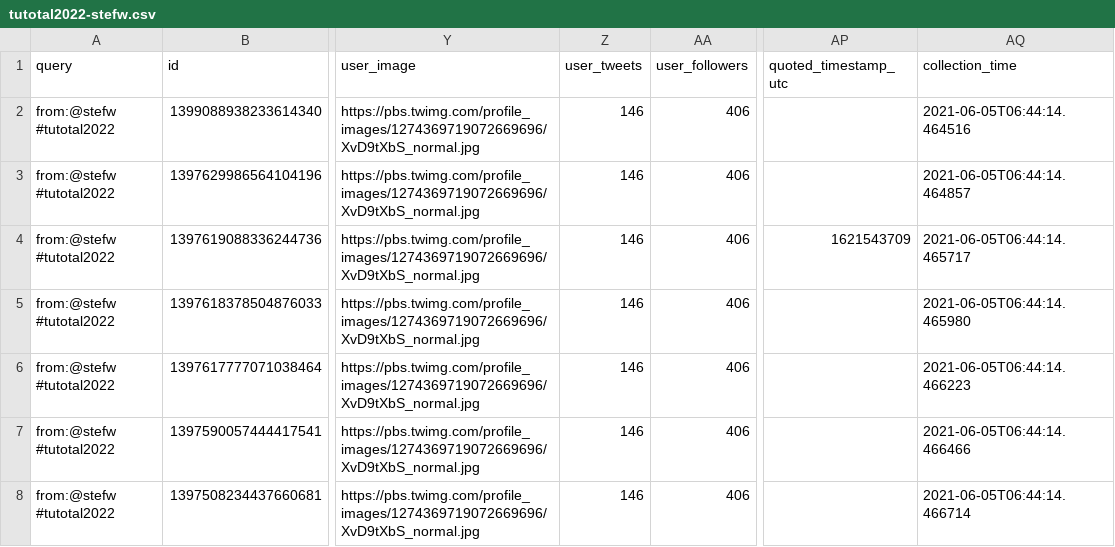
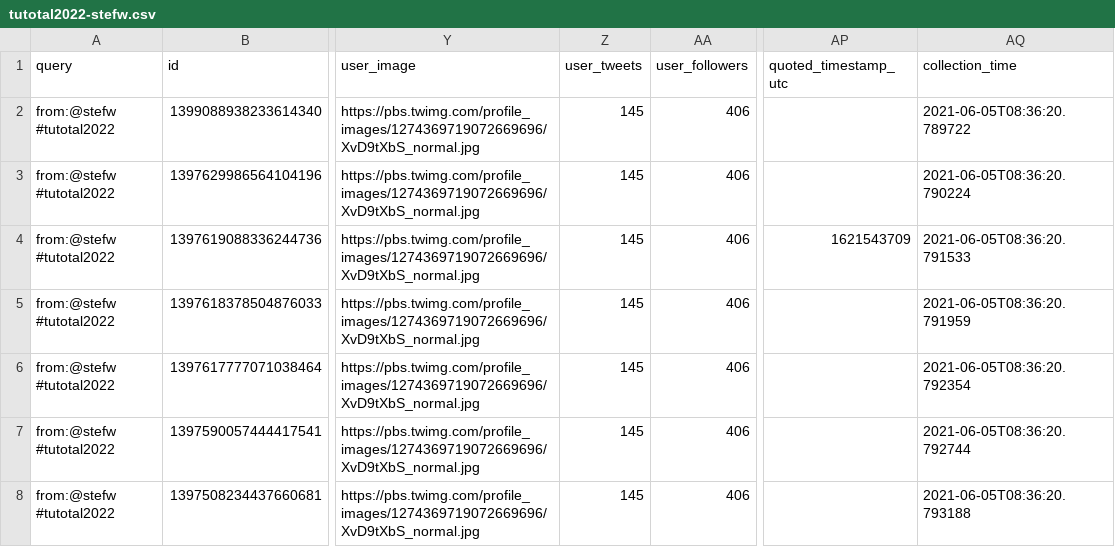
Before and after one commit to taniki/tutotal2022, a CSV file: tutotal2022-stefw.csv, drawn as a sheet; only a part is shown, gaps mark what is left out; the diff names each change by its address in the sheet, - before the commit and + after, or states it on an @@ line.

```diff
--- a/tutotal2022-stefw.csv
+++ b/tutotal2022-stefw.csv
-Z2:Z8 (user_tweets): 146
+Z2:Z8 (user_tweets): 145
-AQ2 (collection_time): 2021-06-05T06:44:14.464516
+AQ2 (collection_time): 2021-06-05T08:36:20.789722
-AQ3 (collection_time): 2021-06-05T06:44:14.464857
+AQ3 (collection_time): 2021-06-05T08:36:20.790224
-AQ4 (collection_time): 2021-06-05T06:44:14.465717
+AQ4 (collection_time): 2021-06-05T08:36:20.791533
-AQ5 (collection_time): 2021-06-05T06:44:14.465980
+AQ5 (collection_time): 2021-06-05T08:36:20.791959
-AQ6 (collection_time): 2021-06-05T06:44:14.466223
+AQ6 (collection_time): 2021-06-05T08:36:20.792354
-AQ7 (collection_time): 2021-06-05T06:44:14.466466
+AQ7 (collection_time): 2021-06-05T08:36:20.792744
-AQ8 (collection_time): 2021-06-05T06:44:14.466714
+AQ8 (collection_time): 2021-06-05T08:36:20.793188
```
